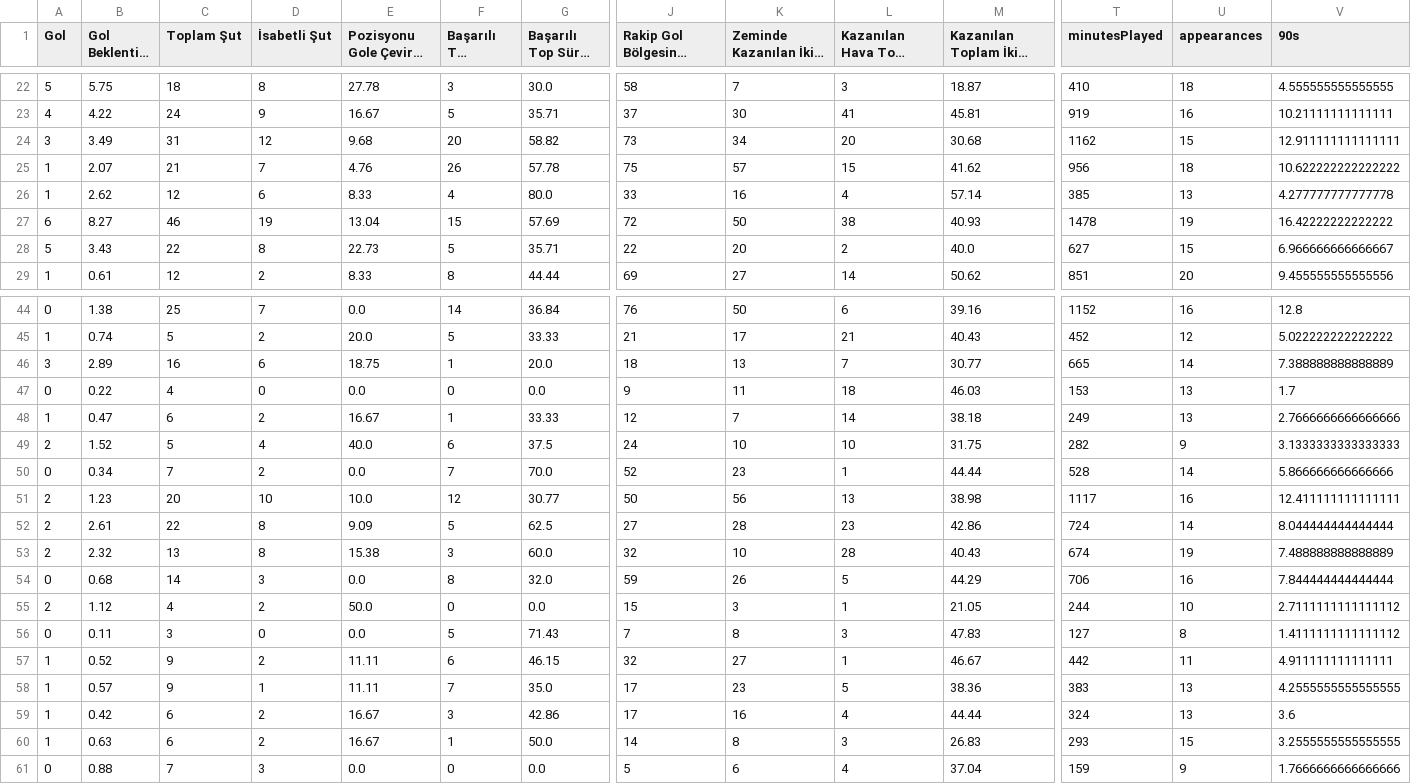
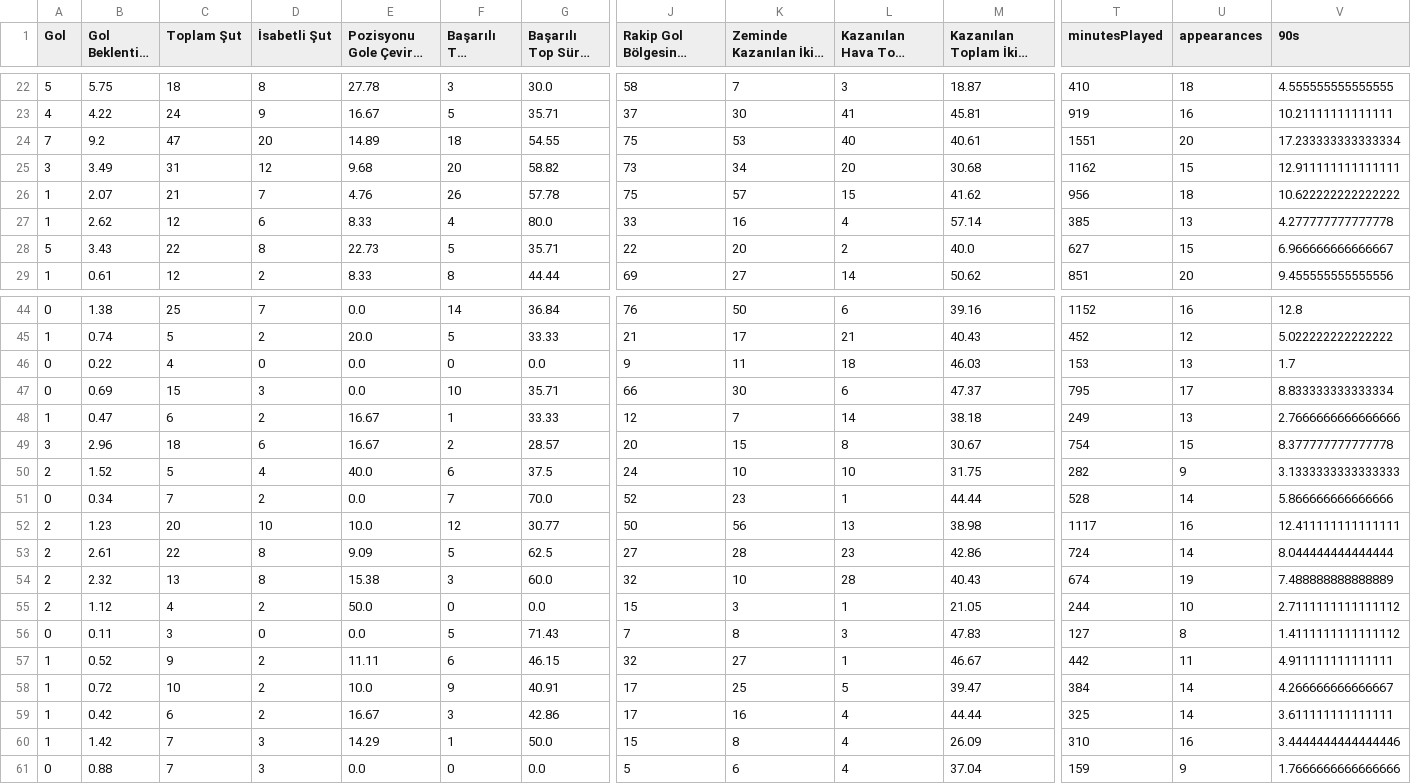
Before and after one commit to scatterradarcsv/sofa_csv, a CSV file: forwards_total.csv, drawn as a sheet; only a part is shown, gaps mark what is left out; long unchanged cells end in …; removed rows and columns are numbered as before the commit, all else as after; rows hold the shown columns only; the diff names each change by its address in the sheet, - before the commit and + after, or states it on an @@ line.

Commit message:
Updated forwards_total.csv

```diff
--- a/forwards_total.csv
+++ b/forwards_total.csv
+row 24: 7 | 9.2 | 47 | 20 | 14.89 | 18 | 54.55 | 75 | 53 | 40 | 40.61 | 1551 | 20 | 17.233333333333334
-row 27: 6 | 8.27 | 46 | 19 | 13.04 | 15 | 57.69 | 72 | 50 | 38 | 40.93 | 1478 | 19 | 16.42222222222222
-row 46: 3 | 2.89 | 16 | 6 | 18.75 | 1 | 20.0 | 18 | 13 | 7 | 30.77 | 665 | 14 | 7.388888888888889
+row 47: 0 | 0.69 | 15 | 3 | 0.0 | 10 | 35.71 | 66 | 30 | 6 | 47.37 | 795 | 17 | 8.833333333333334
+row 49: 3 | 2.96 | 18 | 6 | 16.67 | 2 | 28.57 | 20 | 15 | 8 | 30.67 | 754 | 15 | 8.377777777777778
-row 54: 0 | 0.68 | 14 | 3 | 0.0 | 8 | 32.0 | 59 | 26 | 5 | 44.29 | 706 | 16 | 7.844444444444444
-B58 (Gol Beklentisi (xG)): 0.57
+B58 (Gol Beklentisi (xG)): 0.72
-C58 (Toplam Şut): 9
+C58 (Toplam Şut): 10
-D58 (İsabetli Şut): 1
+D58 (İsabetli Şut): 2
-E58 (Pozisyonu Gole Çevirme %): 11.11
+E58 (Pozisyonu Gole Çevirme %): 10.0
-F58 (Başarılı Top Sürme): 7
+F58 (Başarılı Top Sürme): 9
-G58 (Başarılı Top Sürme %): 35.0
+G58 (Başarılı Top Sürme %): 40.91
-K58 (Zeminde Kazanılan İkili Mücadele): 23
+K58 (Zeminde Kazanılan İkili Mücadele): 25
-M58: 38.36
+M58: 39.47
-T58 (minutesPlayed): 383
+T58 (minutesPlayed): 384
-U58:U59 (appearances): 13
+U58:U59 (appearances): 14
-V58 (90s): 4.2555555555555555
+V58 (90s): 4.266666666666667
-T59 (minutesPlayed): 324
+T59 (minutesPlayed): 325
-V59 (90s): 3.6
+V59 (90s): 3.611111111111111
-B60 (Gol Beklentisi (xG)): 0.63
+B60 (Gol Beklentisi (xG)): 1.42
-C60 (Toplam Şut): 6
+C60 (Toplam Şut): 7
-D60 (İsabetli Şut): 2
+D60 (İsabetli Şut): 3
-E60 (Pozisyonu Gole Çevirme %): 16.67
+E60 (Pozisyonu Gole Çevirme %): 14.29
-J60: 14
+J60: 15
-L60 (Kazanılan Hava Topu Mücadelesi): 3
+L60 (Kazanılan Hava Topu Mücadelesi): 4
-M60: 26.83
+M60: 26.09
-T60 (minutesPlayed): 293
+T60 (minutesPlayed): 310
-U60 (appearances): 15
+U60 (appearances): 16
-V60 (90s): 3.2555555555555555
+V60 (90s): 3.4444444444444446
```
